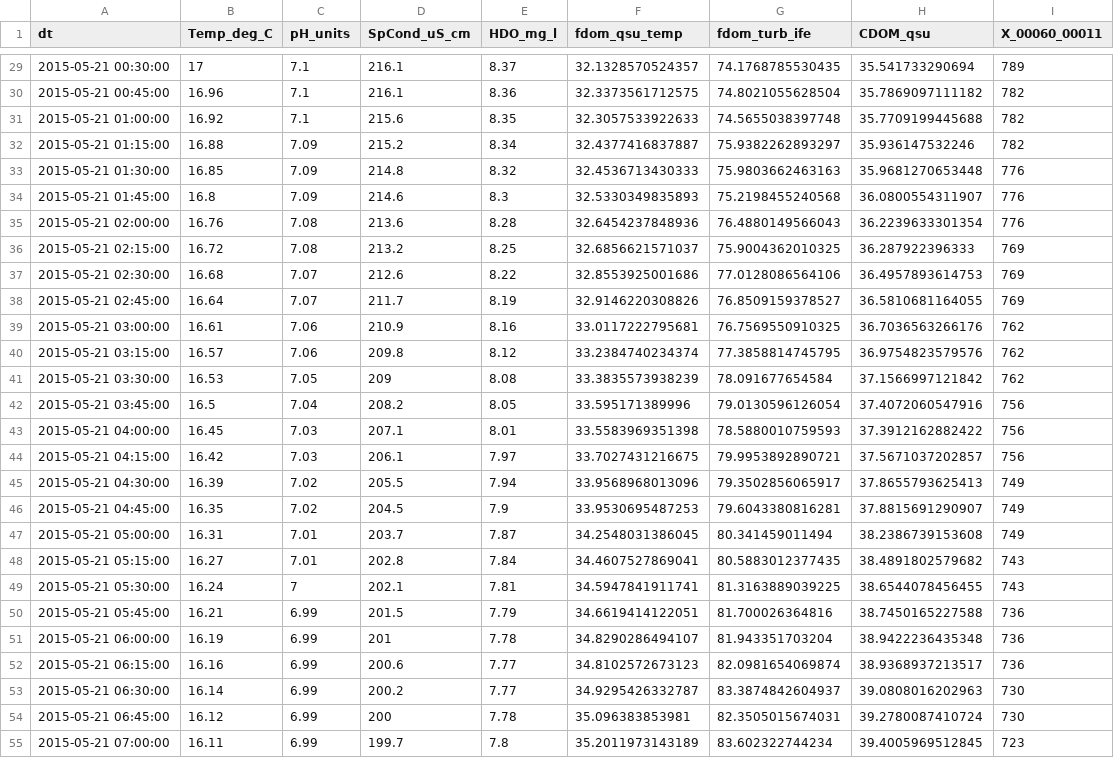
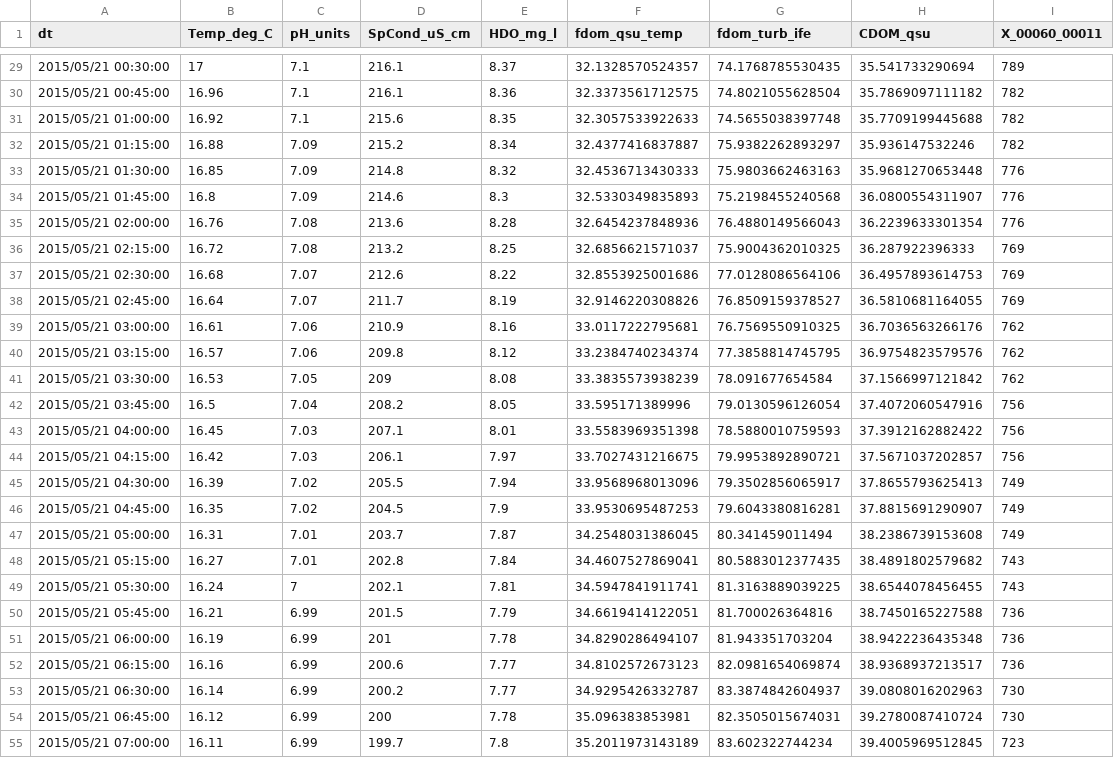
Before and after one commit to jakehosen/jakehosen.github.io, a CSV file: ms/farm_sonde_dygraph.csv, drawn as a sheet; only a part is shown, gaps mark what is left out; the diff covers the shown part only.

```diff
--- a/ms/farm_sonde_dygraph.csv
+++ b/ms/farm_sonde_dygraph.csv
@@ -29,27 +29,27 @@
-"2015-05-21 00:30:00",17,7.1,216.1,8.37,32.1328570524357,74.1768785530435,35.541733290694,789
-"2015-05-21 00:45:00",16.96,7.1,216.1,8.36,32.3373561712575,74.8021055628504,35.7869097111182,782
-"2015-05-21 01:00:00",16.92,7.1,215.6,8.35,32.3057533922633,74.5655038397748,35.7709199445688,782
-"2015-05-21 01:15:00",16.88,7.09,215.2,8.34,32.4377416837887,75.9382262893297,35.936147532246,782
-"2015-05-21 01:30:00",16.85,7.09,214.8,8.32,32.4536713430333,75.9803662463163,35.9681270653448,776
-"2015-05-21 01:45:00",16.8,7.09,214.6,8.3,32.5330349835893,75.2198455240568,36.0800554311907,776
-"2015-05-21 02:00:00",16.76,7.08,213.6,8.28,32.6454237848936,76.4880149566043,36.2239633301354,776
-"2015-05-21 02:15:00",16.72,7.08,213.2,8.25,32.6856621571037,75.9004362010325,36.287922396333,769
-"2015-05-21 02:30:00",16.68,7.07,212.6,8.22,32.8553925001686,77.0128086564106,36.4957893614753,769
-"2015-05-21 02:45:00",16.64,7.07,211.7,8.19,32.9146220308826,76.8509159378527,36.5810681164055,769
-"2015-05-21 03:00:00",16.61,7.06,210.9,8.16,33.0117222795681,76.7569550910325,36.7036563266176,762
-"2015-05-21 03:15:00",16.57,7.06,209.8,8.12,33.2384740234374,77.3858814745795,36.9754823579576,762
-"2015-05-21 03:30:00",16.53,7.05,209,8.08,33.3835573938239,78.091677654584,37.1566997121842,762
-"2015-05-21 03:45:00",16.5,7.04,208.2,8.05,33.595171389996,79.0130596126054,37.4072060547916,756
-"2015-05-21 04:00:00",16.45,7.03,207.1,8.01,33.5583969351398,78.5880010759593,37.3912162882422,756
-"2015-05-21 04:15:00",16.42,7.03,206.1,7.97,33.7027431216675,79.9953892890721,37.5671037202857,756
-"2015-05-21 04:30:00",16.39,7.02,205.5,7.94,33.9568968013096,79.3502856065917,37.8655793625413,749
-"2015-05-21 04:45:00",16.35,7.02,204.5,7.9,33.9530695487253,79.6043380816281,37.8815691290907,749
-"2015-05-21 05:00:00",16.31,7.01,203.7,7.87,34.2548031386045,80.341459011494,38.2386739153608,749
-"2015-05-21 05:15:00",16.27,7.01,202.8,7.84,34.4607527869041,80.5883012377435,38.4891802579682,743
-"2015-05-21 05:30:00",16.24,7,202.1,7.81,34.5947841911741,81.3163889039225,38.6544078456455,743
-"2015-05-21 05:45:00",16.21,6.99,201.5,7.79,34.6619414122051,81.700026364816,38.7450165227588,736
-"2015-05-21 06:00:00",16.19,6.99,201,7.78,34.8290286494107,81.943351703204,38.9422236435348,736
-"2015-05-21 06:15:00",16.16,6.99,200.6,7.77,34.8102572673123,82.0981654069874,38.9368937213517,736
-"2015-05-21 06:30:00",16.14,6.99,200.2,7.77,34.9295426332787,83.3874842604937,39.0808016202963,730
-"2015-05-21 06:45:00",16.12,6.99,200,7.78,35.096383853981,82.3505015674031,39.2780087410724,730
-"2015-05-21 07:00:00",16.11,6.99,199.7,7.8,35.2011973143189,83.602322744234,39.4005969512845,723
+"2015/05/21 00:30:00",17,7.1,216.1,8.37,32.1328570524357,74.1768785530435,35.541733290694,789
+"2015/05/21 00:45:00",16.96,7.1,216.1,8.36,32.3373561712575,74.8021055628504,35.7869097111182,782
+"2015/05/21 01:00:00",16.92,7.1,215.6,8.35,32.3057533922633,74.5655038397748,35.7709199445688,782
+"2015/05/21 01:15:00",16.88,7.09,215.2,8.34,32.4377416837887,75.9382262893297,35.936147532246,782
+"2015/05/21 01:30:00",16.85,7.09,214.8,8.32,32.4536713430333,75.9803662463163,35.9681270653448,776
+"2015/05/21 01:45:00",16.8,7.09,214.6,8.3,32.5330349835893,75.2198455240568,36.0800554311907,776
+"2015/05/21 02:00:00",16.76,7.08,213.6,8.28,32.6454237848936,76.4880149566043,36.2239633301354,776
+"2015/05/21 02:15:00",16.72,7.08,213.2,8.25,32.6856621571037,75.9004362010325,36.287922396333,769
+"2015/05/21 02:30:00",16.68,7.07,212.6,8.22,32.8553925001686,77.0128086564106,36.4957893614753,769
+"2015/05/21 02:45:00",16.64,7.07,211.7,8.19,32.9146220308826,76.8509159378527,36.5810681164055,769
+"2015/05/21 03:00:00",16.61,7.06,210.9,8.16,33.0117222795681,76.7569550910325,36.7036563266176,762
+"2015/05/21 03:15:00",16.57,7.06,209.8,8.12,33.2384740234374,77.3858814745795,36.9754823579576,762
+"2015/05/21 03:30:00",16.53,7.05,209,8.08,33.3835573938239,78.091677654584,37.1566997121842,762
+"2015/05/21 03:45:00",16.5,7.04,208.2,8.05,33.595171389996,79.0130596126054,37.4072060547916,756
+"2015/05/21 04:00:00",16.45,7.03,207.1,8.01,33.5583969351398,78.5880010759593,37.3912162882422,756
+"2015/05/21 04:15:00",16.42,7.03,206.1,7.97,33.7027431216675,79.9953892890721,37.5671037202857,756
+"2015/05/21 04:30:00",16.39,7.02,205.5,7.94,33.9568968013096,79.3502856065917,37.8655793625413,749
+"2015/05/21 04:45:00",16.35,7.02,204.5,7.9,33.9530695487253,79.6043380816281,37.8815691290907,749
+"2015/05/21 05:00:00",16.31,7.01,203.7,7.87,34.2548031386045,80.341459011494,38.2386739153608,749
+"2015/05/21 05:15:00",16.27,7.01,202.8,7.84,34.4607527869041,80.5883012377435,38.4891802579682,743
+"2015/05/21 05:30:00",16.24,7,202.1,7.81,34.5947841911741,81.3163889039225,38.6544078456455,743
+"2015/05/21 05:45:00",16.21,6.99,201.5,7.79,34.6619414122051,81.700026364816,38.7450165227588,736
+"2015/05/21 06:00:00",16.19,6.99,201,7.78,34.8290286494107,81.943351703204,38.9422236435348,736
+"2015/05/21 06:15:00",16.16,6.99,200.6,7.77,34.8102572673123,82.0981654069874,38.9368937213517,736
+"2015/05/21 06:30:00",16.14,6.99,200.2,7.77,34.9295426332787,83.3874842604937,39.0808016202963,730
+"2015/05/21 06:45:00",16.12,6.99,200,7.78,35.096383853981,82.3505015674031,39.2780087410724,730
+"2015/05/21 07:00:00",16.11,6.99,199.7,7.8,35.2011973143189,83.602322744234,39.4005969512845,723
```
Also changed, not shown: 73 edited cells elsewhere in this file.
